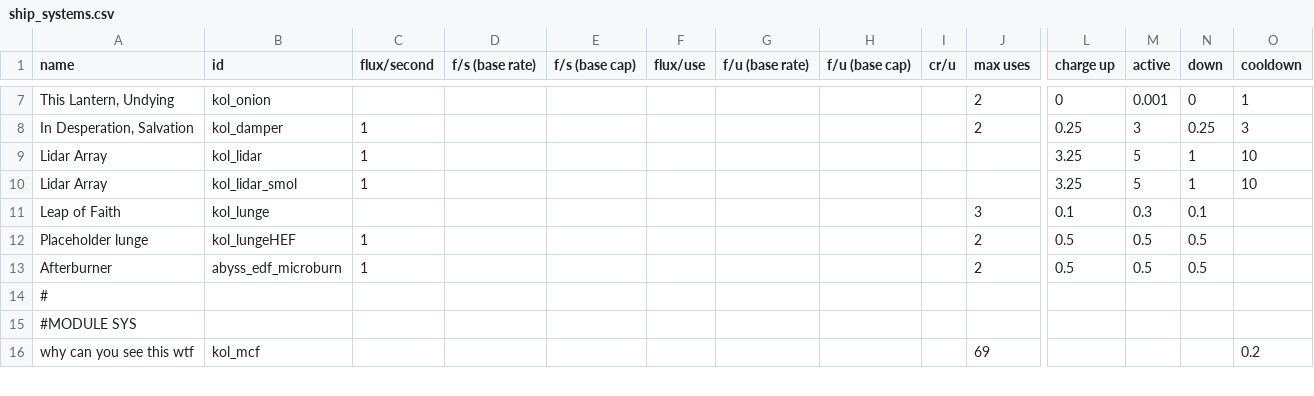
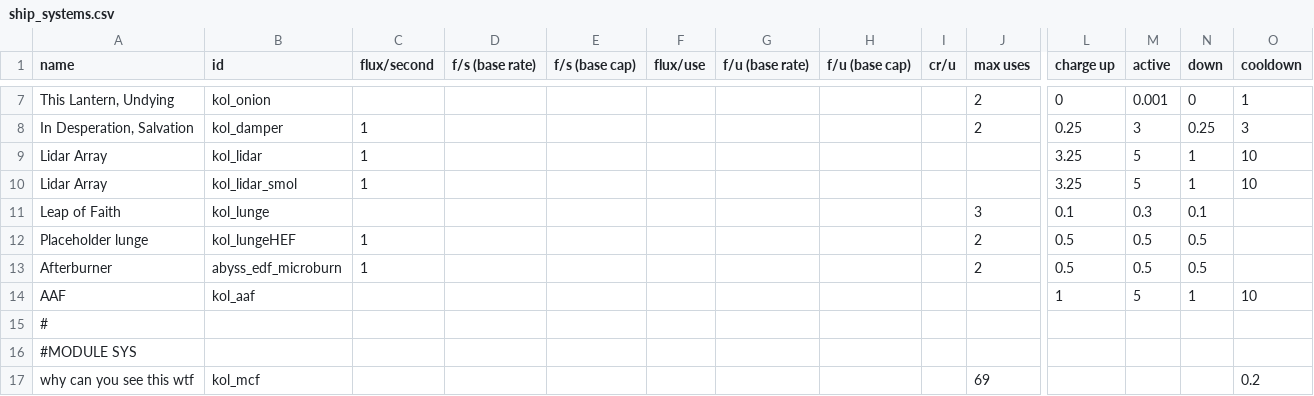
Before and after one commit to Dal-041/Knights_of_Ludd, a CSV file: data/shipsystems/ship_systems.csv, drawn as a sheet; only a part is shown, gaps mark what is left out; rows hold the shown columns only; the diff names each change by its address in the sheet, - before the commit and + after, or states it on an @@ line.

Commit message:
Weapon/Fighter AFF system

```diff
--- a/data/shipsystems/ship_systems.csv
+++ b/data/shipsystems/ship_systems.csv
+row 14: AAF | kol_aaf |  |  |  |  |  |  |  |  | 1 | 5 | 1 | 10
```
Also changed, not shown: data/hulls/ship_data.csv, 3 other files.
